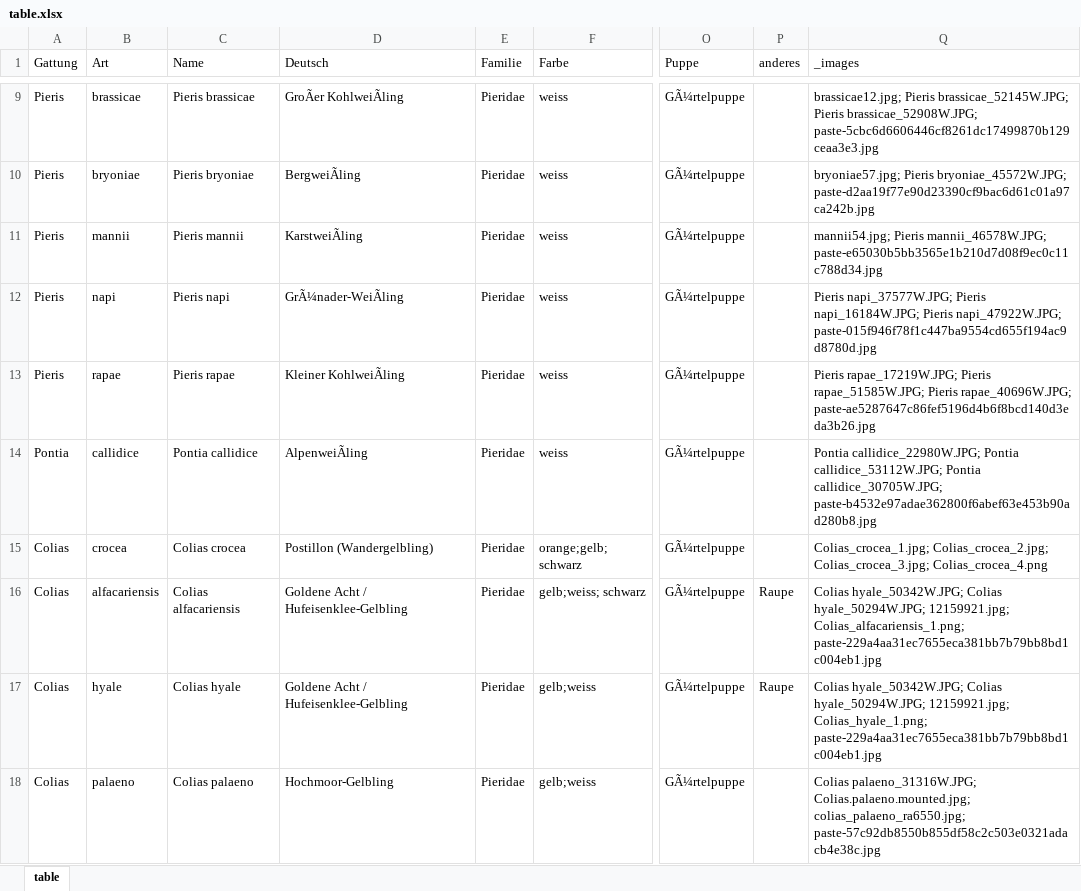
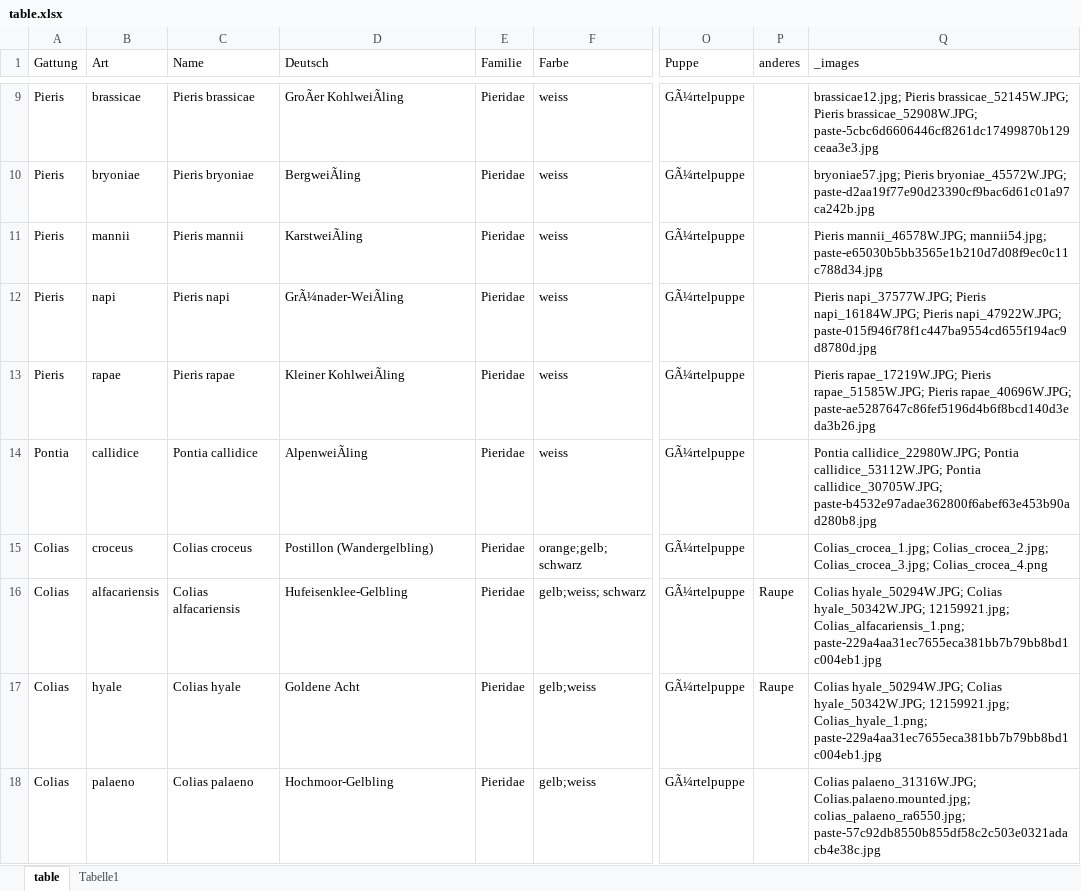
Before and after one commit to ckolin/tagfalter, an Excel workbook: misc/table.xlsx, sheet table, drawn as a sheet; only a part is shown, gaps mark what is left out; values as stored, in another font and other column widths than the file's, no borders; the diff covers the shown part only; the diff names each change by its address in the sheet, - before the commit and + after, or states it on an @@ line.

Commit message:
Update data

```diff
--- a/misc/table.xlsx (sheet table)
+++ b/misc/table.xlsx (sheet table)
+sheet tab: Tabelle1
-Q11 (_images): mannii54.jpg; Pieris mannii_46578W.JPG; paste-e65030b5bb3565e1b210d7d08f9ec0c11c788d34.jpg
+Q11 (_images): Pieris mannii_46578W.JPG; mannii54.jpg; paste-e65030b5bb3565e1b210d7d08f9ec0c11c788d34.jpg
-B15 (Art): crocea
+B15 (Art): croceus
-C15 (Name): Colias crocea
+C15 (Name): Colias croceus
-D16 (Deutsch): Goldene Acht / Hufeisenklee-Gelbling
+D16 (Deutsch): Hufeisenklee-Gelbling
-Q16 (_images): Colias hyale_50342W.JPG; Colias hyale_50294W.JPG; 12159921.jpg; Colias_alfacariensis_1.png;…
+Q16 (_images): Colias hyale_50294W.JPG; Colias hyale_50342W.JPG; 12159921.jpg; Colias_alfacariensis_1.png;…
-D17 (Deutsch): Goldene Acht / Hufeisenklee-Gelbling
+D17 (Deutsch): Goldene Acht
-Q17 (_images): Colias hyale_50342W.JPG; Colias hyale_50294W.JPG; 12159921.jpg; Colias_hyale_1.png;…
+Q17 (_images): Colias hyale_50294W.JPG; Colias hyale_50342W.JPG; 12159921.jpg; Colias_hyale_1.png;…
```
Also changed, not shown: 15 edited cells elsewhere in this sheet, 2 other files.
